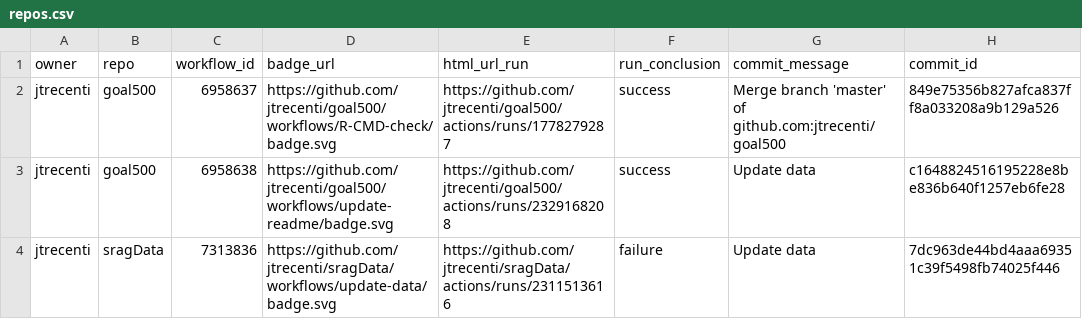
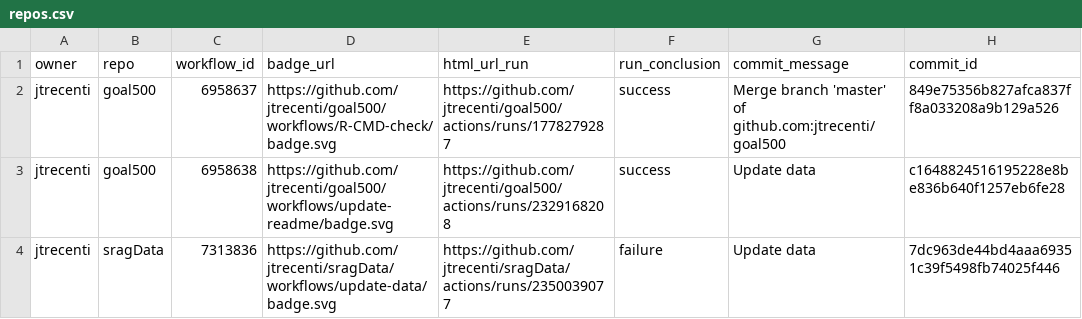
Before and after one commit to jtrecenti/status, a CSV file: repos.csv, drawn as a sheet; only a part is shown; the diff names each change by its address in the sheet, - before the commit and + after, or states it on an @@ line.

```diff
--- a/repos.csv
+++ b/repos.csv
-E4 (html_url_run): https://github.com/jtrecenti/sragData/actions/runs/2311513616
+E4 (html_url_run): https://github.com/jtrecenti/sragData/actions/runs/2350039077
```
Also changed, not shown: 1 other file.
